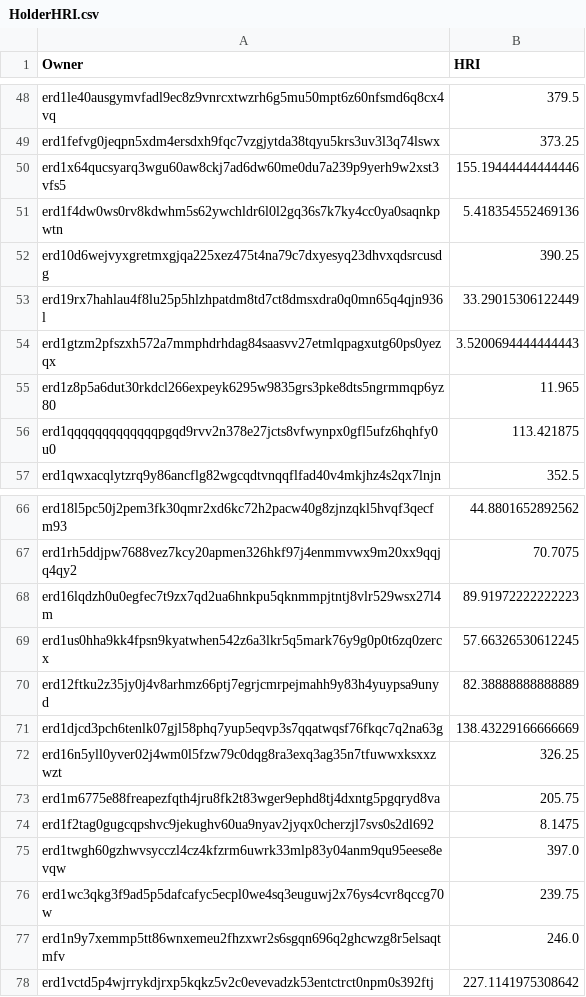
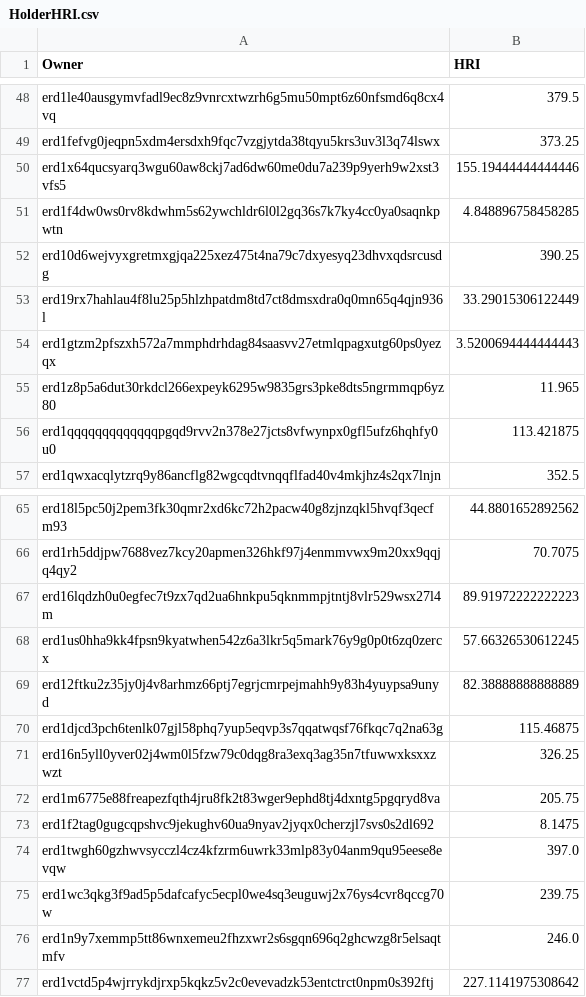
Before and after one commit to jacksmedia/hriapp, a CSV file: HolderHRI.csv, drawn as a sheet; only a part is shown, gaps mark what is left out; the diff covers the shown part only.

```diff
--- a/HolderHRI.csv
+++ b/HolderHRI.csv
@@ -50,3 +50,3 @@ erd1fefvg0jeqpn5xdm4ersdxh9fqc7vzgjytda38tqyu5krs3uv3l3q74lswx,373.25
 erd1x64qucsyarq3wgu60aw8ckj7ad6dw60me0du7a239p9yerh9w2xst3vfs5,155.19444444444446
-erd1f4dw0ws0rv8kdwhm5s62ywchldr6l0l2gq36s7k7ky4cc0ya0saqnkpwtn,5.418354552469136
+erd1f4dw0ws0rv8kdwhm5s62ywchldr6l0l2gq36s7k7ky4cc0ya0saqnkpwtn,4.848896758458285
 erd10d6wejvyxgretmxgjqa225xez475t4na79c7dxyesyq23dhvxqdsrcusdg,390.25
@@ -70,3 +69,3 @@ erd1us0hha9kk4fpsn9kyatwhen542z6a3lkr5q5mark76y9g0p0t6zq0zercx,57.66326530612245
 erd12ftku2z35jy0j4v8arhmz66ptj7egrjcmrpejmahh9y83h4yuypsa9unyd,82.38888888888889
-erd1djcd3pch6tenlk07gjl58phq7yup5eqvp3s7qqatwqsf76fkqc7q2na63g,138.43229166666669
+erd1djcd3pch6tenlk07gjl58phq7yup5eqvp3s7qqatwqsf76fkqc7q2na63g,115.46875
 erd16n5yll0yver02j4wm0l5fzw79c0dqg8ra3exq3ag35n7tfuwwxksxxzwzt,326.25
```
Also changed, not shown: 2 added rows, 1 removed row and 2 edited cells elsewhere in this file, CombeyHolder.csv, 1 other file.
